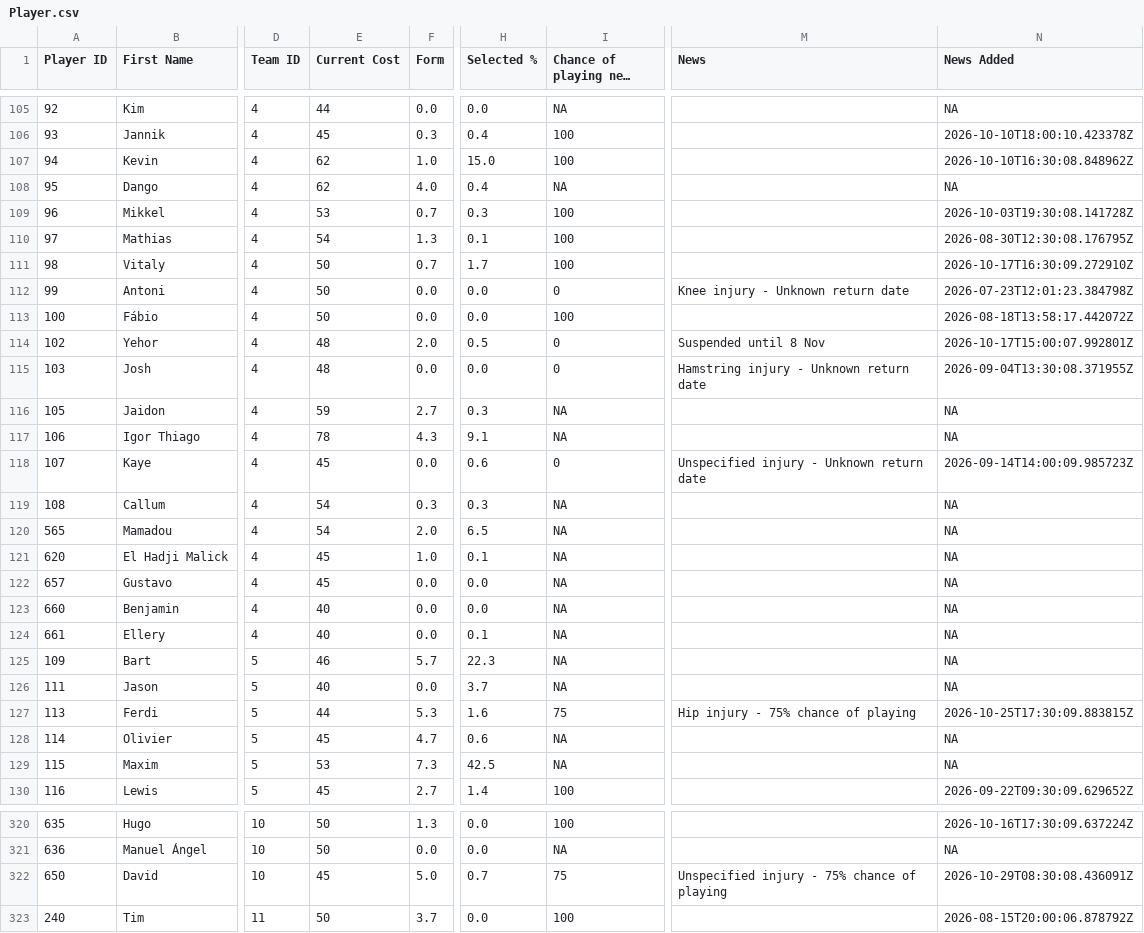
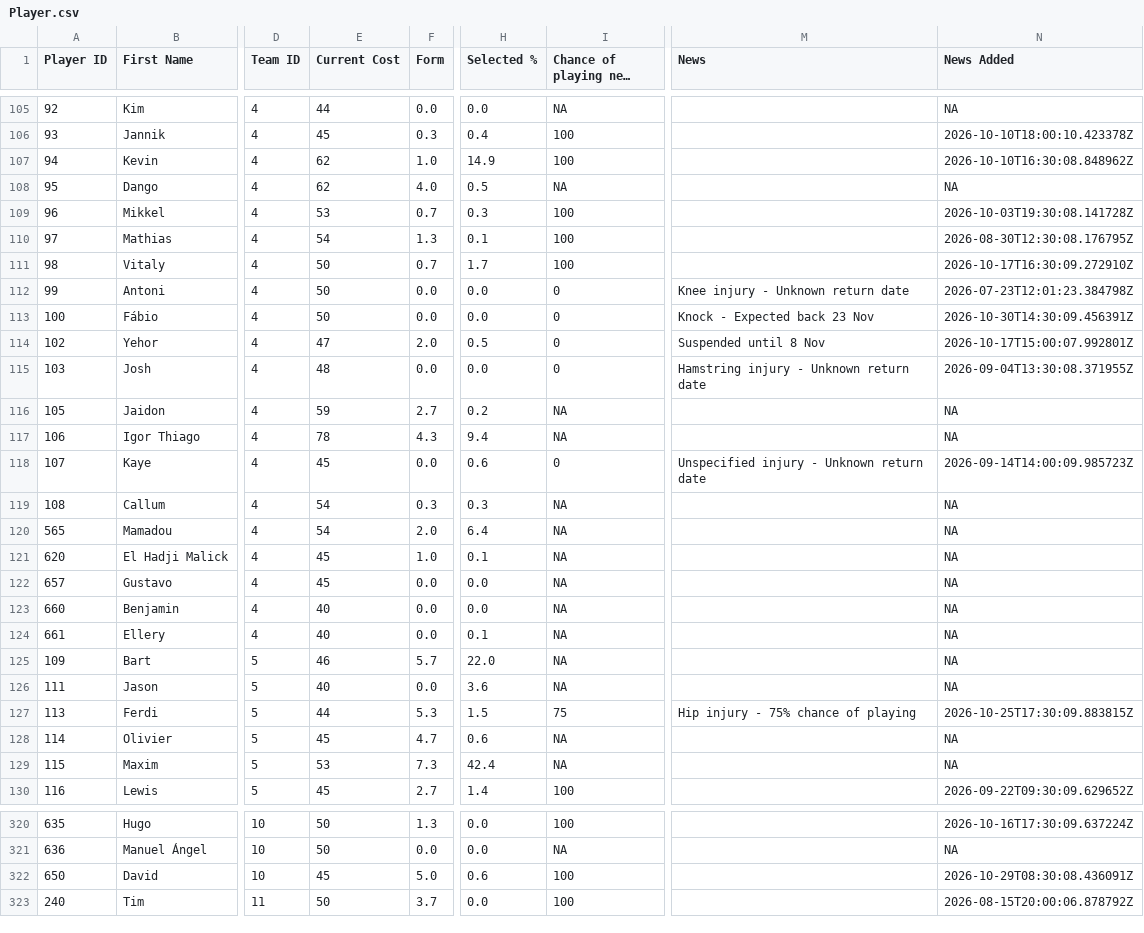
Before and after one commit to ARW4/FPL_Project, a CSV file: Player.csv, drawn as a sheet; only a part is shown, gaps mark what is left out; long unchanged cells end in …; the diff covers the shown part only; the diff names each change by its address in the sheet, - before the commit and + after, or states it on an @@ line.

```diff
--- a/Player.csv
+++ b/Player.csv
-H107 (Selected %): 15.0
+H107 (Selected %): 14.9
-H108 (Selected %): 0.4
+H108 (Selected %): 0.5
-I113 (Chance of playing next round): 100
+I113 (Chance of playing next round): 0
-M113 (News): (empty)
+M113 (News): Knock - Expected back 23 Nov
-N113 (News Added): 2026-08-18T13:58:17.442072Z
+N113 (News Added): 2026-10-30T14:30:09.456391Z
-E114 (Current Cost): 48
+E114 (Current Cost): 47
-H116 (Selected %): 0.3
+H116 (Selected %): 0.2
-H117 (Selected %): 9.1
+H117 (Selected %): 9.4
-H120 (Selected %): 6.5
+H120 (Selected %): 6.4
-H125 (Selected %): 22.3
+H125 (Selected %): 22.0
-H126 (Selected %): 3.7
+H126 (Selected %): 3.6
-H127 (Selected %): 1.6
+H127 (Selected %): 1.5
-H129 (Selected %): 42.5
+H129 (Selected %): 42.4
-H322 (Selected %): 0.7
+H322 (Selected %): 0.6
-I322 (Chance of playing next round): 75
+I322 (Chance of playing next round): 100
-M322 (News): Unspecified injury - 75% chance of playing
+M322 (News): (empty)
```
Also changed, not shown: 172 edited cells elsewhere in this file.
